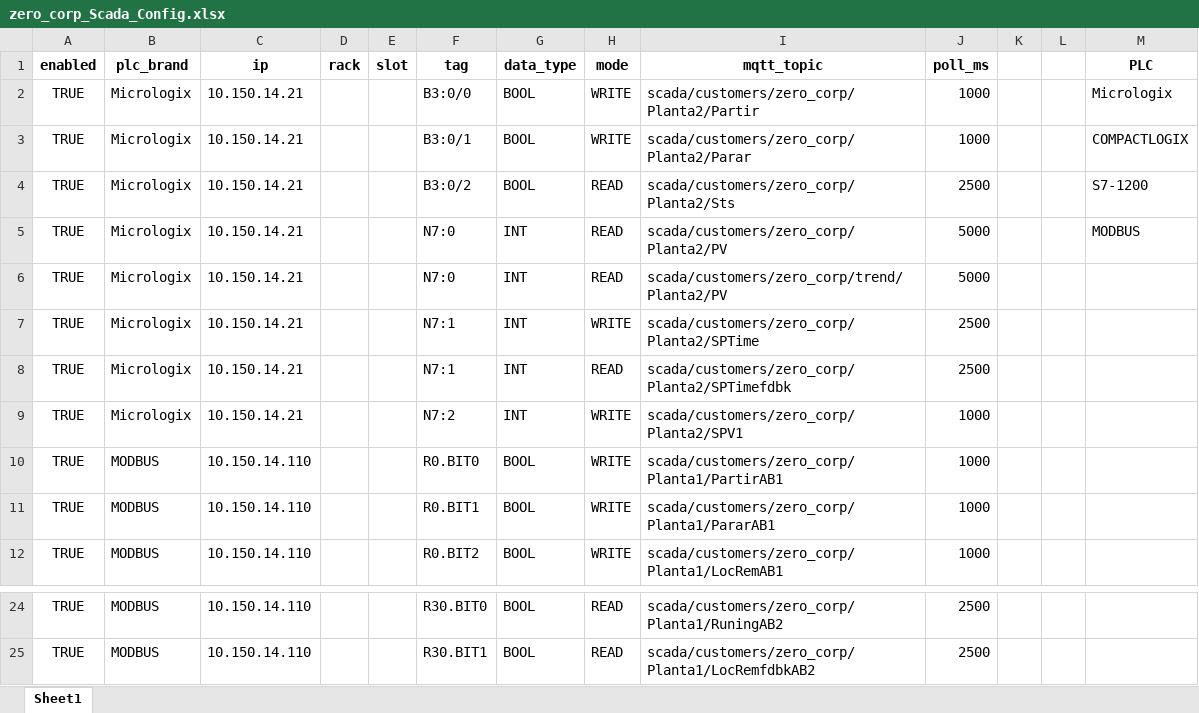
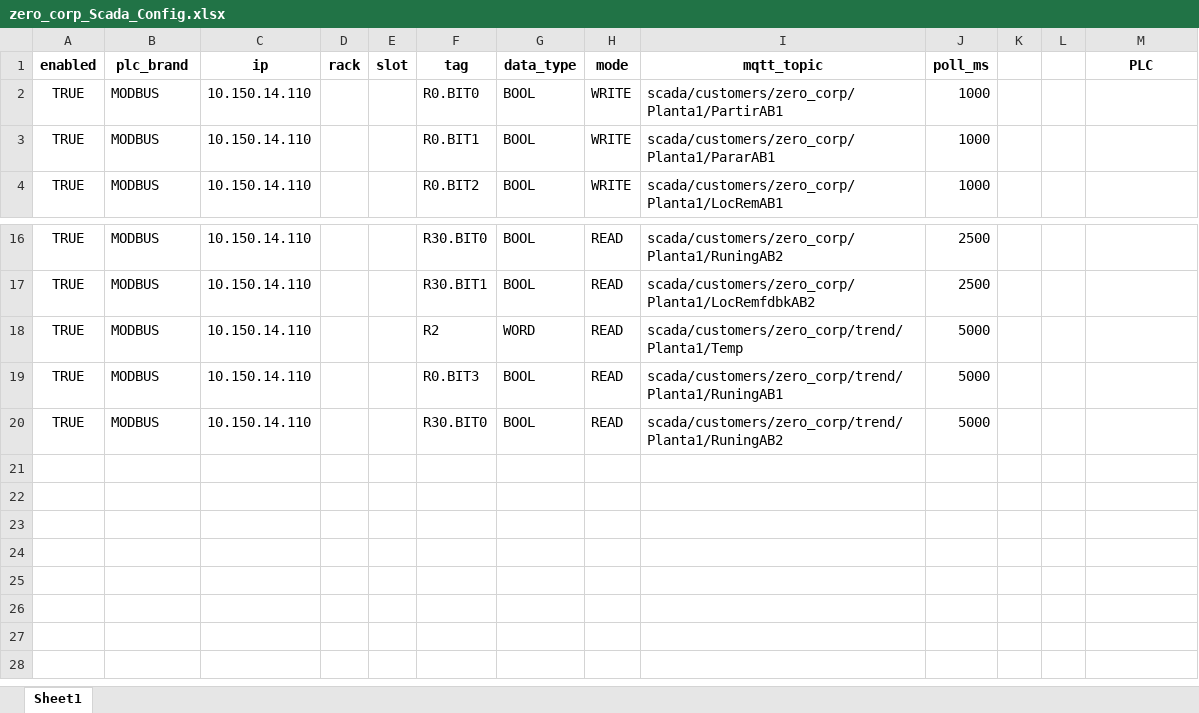
Before and after one commit to sepulvedacartesp-dev/ScadaWebDesk, an Excel workbook: scada_configs/zero_corp_Scada_Config.xlsx, sheet Sheet1, drawn as a sheet; only a part is shown, gaps mark what is left out; values as stored, in another font and other column widths than the file's, no borders; removed rows and columns are numbered as before the commit, all else as after; the diff names each change by its address in the sheet, - before the commit and + after, or states it on an @@ line.

Commit message:
Update zero_corp_Scada_Config.xlsx

```diff
--- a/scada_configs/zero_corp_Scada_Config.xlsx (sheet Sheet1)
+++ b/scada_configs/zero_corp_Scada_Config.xlsx (sheet Sheet1)
-row 2: TRUE | Micrologix | 10.150.14.21 |  |  | B3:0/0 | BOOL | WRITE | scada/customers/zero_corp/Planta2/Partir | 1000 |  |  | Micrologix
-row 3: TRUE | Micrologix | 10.150.14.21 |  |  | B3:0/1 | BOOL | WRITE | scada/customers/zero_corp/Planta2/Parar | 1000 |  |  | COMPACTLOGIX
-row 4: TRUE | Micrologix | 10.150.14.21 |  |  | B3:0/2 | BOOL | READ | scada/customers/zero_corp/Planta2/Sts | 2500 |  |  | S7-1200
-row 5: TRUE | Micrologix | 10.150.14.21 |  |  | N7:0 | INT | READ | scada/customers/zero_corp/Planta2/PV | 5000 |  |  | MODBUS
-row 6: TRUE | Micrologix | 10.150.14.21 |  |  | N7:0 | INT | READ | scada/customers/zero_corp/trend/Planta2/PV | 5000
-row 7: TRUE | Micrologix | 10.150.14.21 |  |  | N7:1 | INT | WRITE | scada/customers/zero_corp/Planta2/SPTime | 2500
-row 8: TRUE | Micrologix | 10.150.14.21 |  |  | N7:1 | INT | READ | scada/customers/zero_corp/Planta2/SPTimefdbk | 2500
-row 9: TRUE | Micrologix | 10.150.14.21 |  |  | N7:2 | INT | WRITE | scada/customers/zero_corp/Planta2/SPV1 | 1000
+row 18: TRUE | MODBUS | 10.150.14.110 |  |  | R2 | WORD | READ | scada/customers/zero_corp/trend/Planta1/Temp | 5000
+row 19: TRUE | MODBUS | 10.150.14.110 |  |  | R0.BIT3 | BOOL | READ | scada/customers/zero_corp/trend/Planta1/RuningAB1 | 5000
+row 20: TRUE | MODBUS | 10.150.14.110 |  |  | R30.BIT0 | BOOL | READ | scada/customers/zero_corp/trend/Planta1/RuningAB2 | 5000
```
